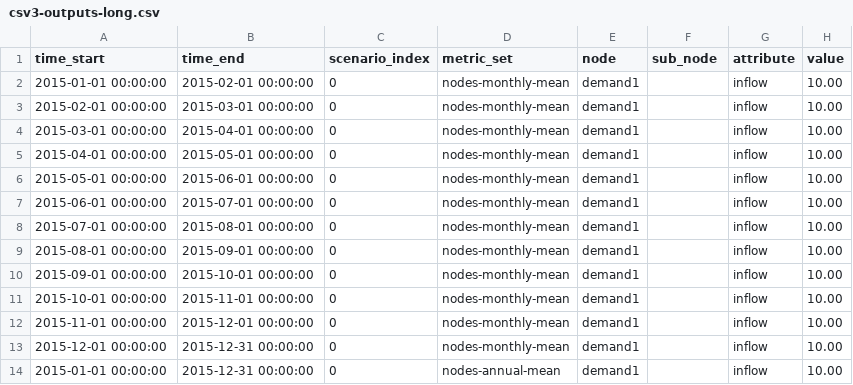
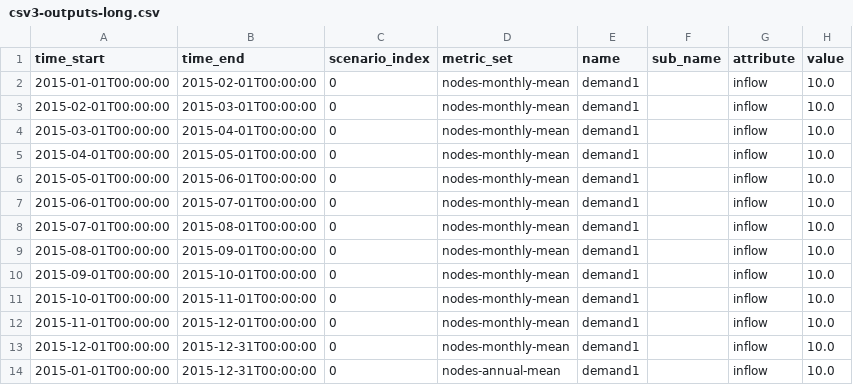
Before and after one commit to pywr/pywr-next, a CSV file: pywr-schema/src/test_models/csv3-outputs-long.csv, drawn as a sheet.

```diff
--- a/pywr-schema/src/test_models/csv3-outputs-long.csv
+++ b/pywr-schema/src/test_models/csv3-outputs-long.csv
@@ -1,14 +1,14 @@
-time_start,time_end,scenario_index,metric_set,node,sub_node,attribute,value
-2015-01-01 00:00:00,2015-02-01 00:00:00,0,nodes-monthly-mean,demand1,,inflow,10.00
-2015-02-01 00:00:00,2015-03-01 00:00:00,0,nodes-monthly-mean,demand1,,inflow,10.00
-2015-03-01 00:00:00,2015-04-01 00:00:00,0,nodes-monthly-mean,demand1,,inflow,10.00
-2015-04-01 00:00:00,2015-05-01 00:00:00,0,nodes-monthly-mean,demand1,,inflow,10.00
-2015-05-01 00:00:00,2015-06-01 00:00:00,0,nodes-monthly-mean,demand1,,inflow,10.00
-2015-06-01 00:00:00,2015-07-01 00:00:00,0,nodes-monthly-mean,demand1,,inflow,10.00
-2015-07-01 00:00:00,2015-08-01 00:00:00,0,nodes-monthly-mean,demand1,,inflow,10.00
-2015-08-01 00:00:00,2015-09-01 00:00:00,0,nodes-monthly-mean,demand1,,inflow,10.00
-2015-09-01 00:00:00,2015-10-01 00:00:00,0,nodes-monthly-mean,demand1,,inflow,10.00
-2015-10-01 00:00:00,2015-11-01 00:00:00,0,nodes-monthly-mean,demand1,,inflow,10.00
-2015-11-01 00:00:00,2015-12-01 00:00:00,0,nodes-monthly-mean,demand1,,inflow,10.00
-2015-12-01 00:00:00,2015-12-31 00:00:00,0,nodes-monthly-mean,demand1,,inflow,10.00
-2015-01-01 00:00:00,2015-12-31 00:00:00,0,nodes-annual-mean,demand1,,inflow,10.00
+time_start,time_end,scenario_index,metric_set,name,sub_name,attribute,value
+2015-01-01T00:00:00,2015-02-01T00:00:00,0,nodes-monthly-mean,demand1,,inflow,10.0
+2015-02-01T00:00:00,2015-03-01T00:00:00,0,nodes-monthly-mean,demand1,,inflow,10.0
+2015-03-01T00:00:00,2015-04-01T00:00:00,0,nodes-monthly-mean,demand1,,inflow,10.0
+2015-04-01T00:00:00,2015-05-01T00:00:00,0,nodes-monthly-mean,demand1,,inflow,10.0
+2015-05-01T00:00:00,2015-06-01T00:00:00,0,nodes-monthly-mean,demand1,,inflow,10.0
+2015-06-01T00:00:00,2015-07-01T00:00:00,0,nodes-monthly-mean,demand1,,inflow,10.0
+2015-07-01T00:00:00,2015-08-01T00:00:00,0,nodes-monthly-mean,demand1,,inflow,10.0
+2015-08-01T00:00:00,2015-09-01T00:00:00,0,nodes-monthly-mean,demand1,,inflow,10.0
+2015-09-01T00:00:00,2015-10-01T00:00:00,0,nodes-monthly-mean,demand1,,inflow,10.0
+2015-10-01T00:00:00,2015-11-01T00:00:00,0,nodes-monthly-mean,demand1,,inflow,10.0
+2015-11-01T00:00:00,2015-12-01T00:00:00,0,nodes-monthly-mean,demand1,,inflow,10.0
+2015-12-01T00:00:00,2015-12-31T00:00:00,0,nodes-monthly-mean,demand1,,inflow,10.0
+2015-01-01T00:00:00,2015-12-31T00:00:00,0,nodes-annual-mean,demand1,,inflow,10.0
```
Also changed, not shown: pywr-schema/src/test_models/csv1-outputs-long.csv, pywr-schema/src/test_models/csv2-outputs-long.csv, 3 other files.
